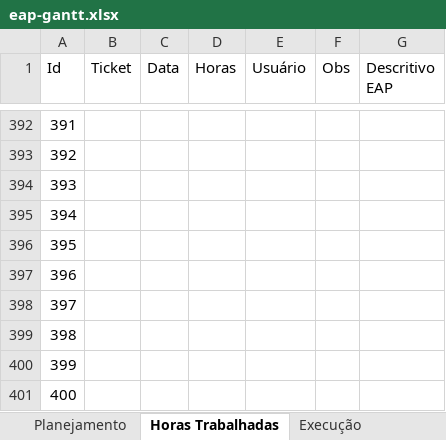
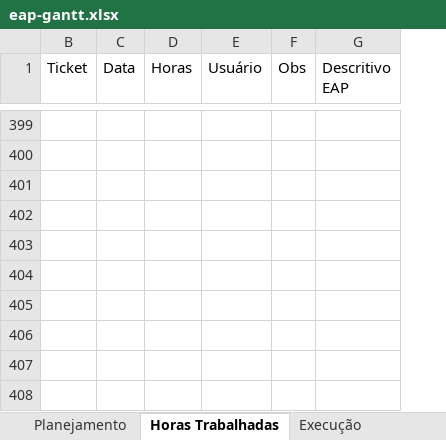
Before and after one commit to AlunosUFF/trabalho-gerencia-projetos, an Excel workbook: documentacao/eap-gantt.xlsx, sheet Horas Trabalhadas, drawn as a sheet; only a part is shown, gaps mark what is left out; values as stored, in another font and other column widths than the file's, no cell formats; removed rows and columns are numbered as before the commit, all else as after; the diff covers the shown part only; the diff names each change by its address in the sheet, - before the commit and + after, or states it on an @@ line.

Commit message:
ajustando planilha

```diff
--- a/documentacao/eap-gantt.xlsx (sheet Horas Trabalhadas)
+++ b/documentacao/eap-gantt.xlsx (sheet Horas Trabalhadas)
@@ column A (Id) hidden, rows 392-394: 391 | 392 | 393 @@
-row 395: 394
-row 396: 395
-row 397: 396
-row 398: 397
-row 399: 398
-row 400: 399
-row 401: 400
```
Also changed, not shown: 7 added rows and 13 moved rows elsewhere in this sheet, sheet Planejamento, cell formats, formulas that keep their value, charts or pictures.
